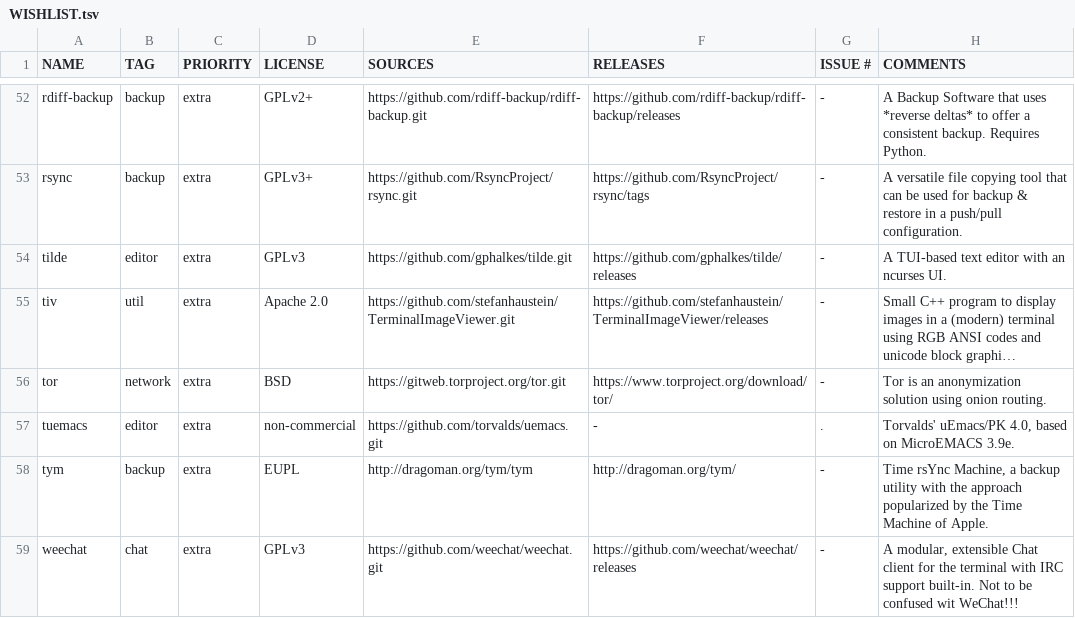
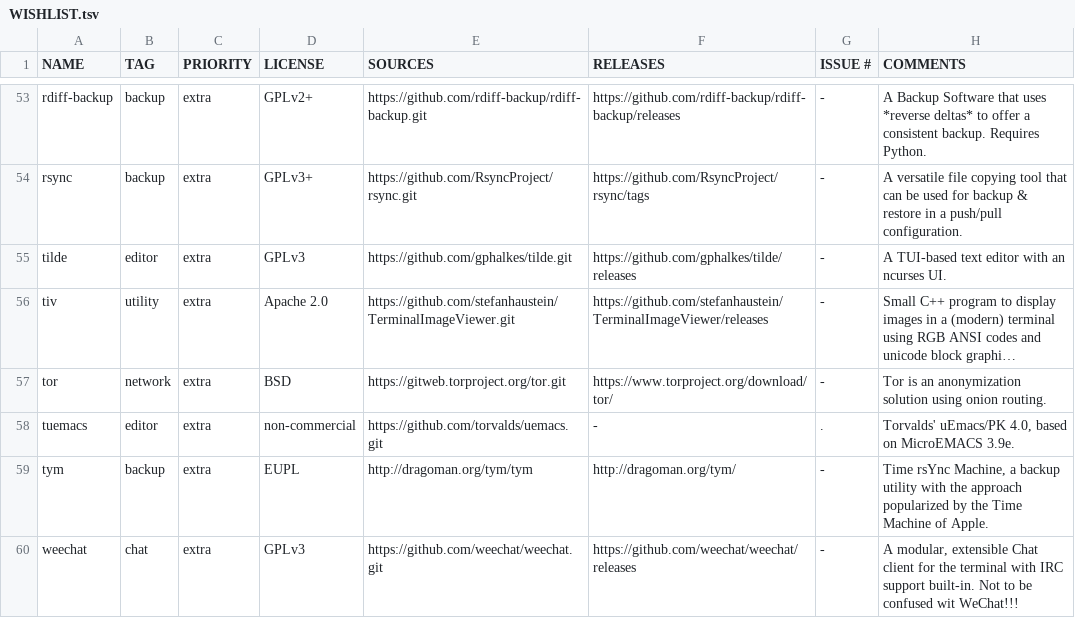
Before and after one commit to OS-1337/pkgs, a TSV file: docs/WISHLIST.tsv, drawn as a sheet; only a part is shown, gaps mark what is left out; long unchanged cells end in …; addresses are those after the commit; the diff covers the shown part only; the diff names each change by its address in the sheet, - before the commit and + after, or states it on an @@ line.

Commit message:
Renamed util to utility

```diff
--- a/docs/WISHLIST.tsv
+++ b/docs/WISHLIST.tsv
-B56 (TAG): util
+B56 (TAG): utility
```
Also changed, not shown: 1 added row and 20 edited cells elsewhere in this file.
